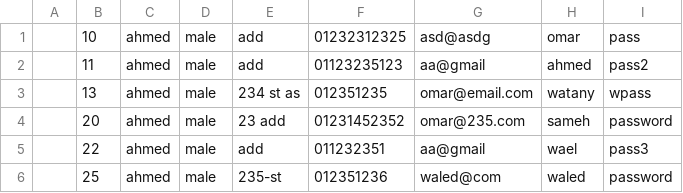
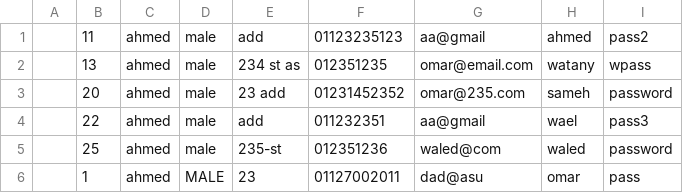
Before and after one commit to OmarWatany/GymManagementSystem, a CSV file: src/files/Customer.csv, drawn as a sheet; removed rows and columns are numbered as before the commit, all else as after; the diff names each change by its address in the sheet, - before the commit and + after, or states it on an @@ line.

```diff
--- a/src/files/Customer.csv
+++ b/src/files/Customer.csv
-row 1:  | 10 | ahmed | male | add | 01232312325 | asd@asdg | omar | pass
+row 6:  | 1 | ahmed | MALE | 23 | 01127002011 | dad@asu | omar | pass
```
Also changed, not shown: 9 other files.
